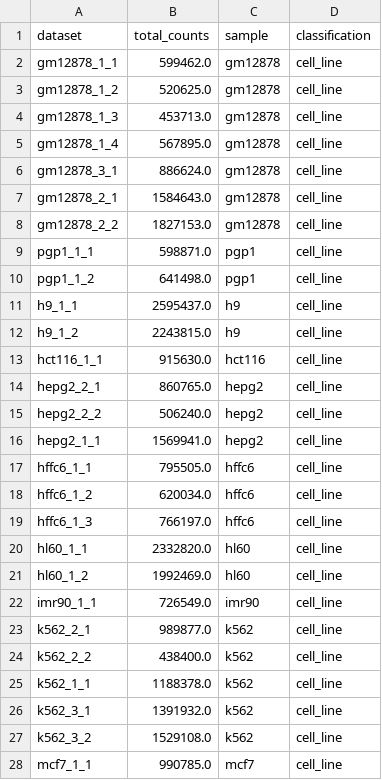
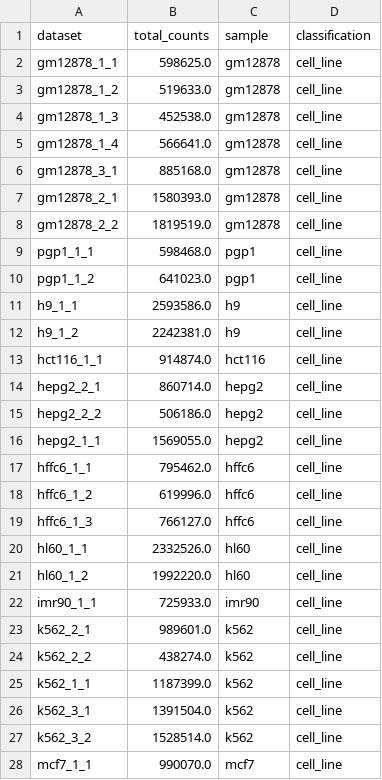
Before and after one commit to fairliereese/rnawg, a TSV file: lr_bulk/swan/swan_metadata.tsv, drawn as a sheet; only a part is shown; the diff covers the shown part only.

```diff
--- a/lr_bulk/swan/swan_metadata.tsv
+++ b/lr_bulk/swan/swan_metadata.tsv
@@ -1,28 +1,28 @@
 dataset	total_counts	sample	classification
-gm12878_1_1	599462.0	gm12878	cell_line
-gm12878_1_2	520625.0	gm12878	cell_line
-gm12878_1_3	453713.0	gm12878	cell_line
-gm12878_1_4	567895.0	gm12878	cell_line
-gm12878_3_1	886624.0	gm12878	cell_line
-gm12878_2_1	1584643.0	gm12878	cell_line
-gm12878_2_2	1827153.0	gm12878	cell_line
-pgp1_1_1	598871.0	pgp1	cell_line
-pgp1_1_2	641498.0	pgp1	cell_line
-h9_1_1	2595437.0	h9	cell_line
-h9_1_2	2243815.0	h9	cell_line
-hct116_1_1	915630.0	hct116	cell_line
-hepg2_2_1	860765.0	hepg2	cell_line
-hepg2_2_2	506240.0	hepg2	cell_line
-hepg2_1_1	1569941.0	hepg2	cell_line
-hffc6_1_1	795505.0	hffc6	cell_line
-hffc6_1_2	620034.0	hffc6	cell_line
-hffc6_1_3	766197.0	hffc6	cell_line
-hl60_1_1	2332820.0	hl60	cell_line
-hl60_1_2	1992469.0	hl60	cell_line
-imr90_1_1	726549.0	imr90	cell_line
-k562_2_1	989877.0	k562	cell_line
-k562_2_2	438400.0	k562	cell_line
-k562_1_1	1188378.0	k562	cell_line
-k562_3_1	1391932.0	k562	cell_line
-k562_3_2	1529108.0	k562	cell_line
-mcf7_1_1	990785.0	mcf7	cell_line
+gm12878_1_1	598625.0	gm12878	cell_line
+gm12878_1_2	519633.0	gm12878	cell_line
+gm12878_1_3	452538.0	gm12878	cell_line
+gm12878_1_4	566641.0	gm12878	cell_line
+gm12878_3_1	885168.0	gm12878	cell_line
+gm12878_2_1	1580393.0	gm12878	cell_line
+gm12878_2_2	1819519.0	gm12878	cell_line
+pgp1_1_1	598468.0	pgp1	cell_line
+pgp1_1_2	641023.0	pgp1	cell_line
+h9_1_1	2593586.0	h9	cell_line
+h9_1_2	2242381.0	h9	cell_line
+hct116_1_1	914874.0	hct116	cell_line
+hepg2_2_1	860714.0	hepg2	cell_line
+hepg2_2_2	506186.0	hepg2	cell_line
+hepg2_1_1	1569055.0	hepg2	cell_line
+hffc6_1_1	795462.0	hffc6	cell_line
+hffc6_1_2	619996.0	hffc6	cell_line
+hffc6_1_3	766127.0	hffc6	cell_line
+hl60_1_1	2332526.0	hl60	cell_line
+hl60_1_2	1992220.0	hl60	cell_line
+imr90_1_1	725933.0	imr90	cell_line
+k562_2_1	989601.0	k562	cell_line
+k562_2_2	438274.0	k562	cell_line
+k562_1_1	1187399.0	k562	cell_line
+k562_3_1	1391504.0	k562	cell_line
+k562_3_2	1528514.0	k562	cell_line
+mcf7_1_1	990070.0	mcf7	cell_line
```
Also changed, not shown: 102 edited cells elsewhere in this file, 5 other files.
